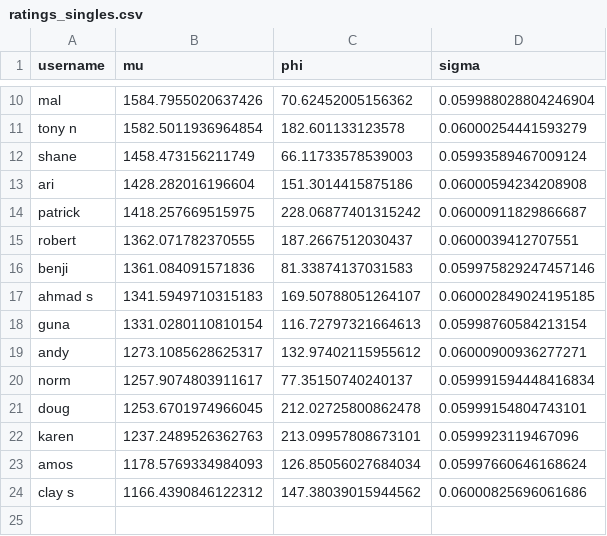
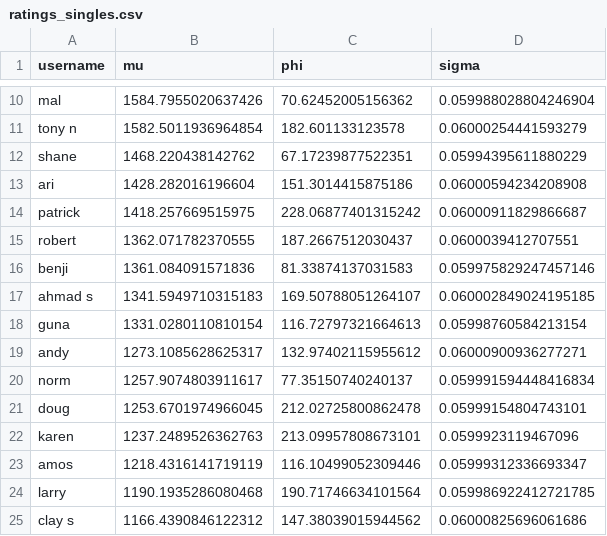
Before and after one commit to nutratech/pong_ratings, a CSV file: pong/data/ratings_singles.csv, drawn as a sheet; only a part is shown, gaps mark what is left out.

```diff
--- a/pong/data/ratings_singles.csv
+++ b/pong/data/ratings_singles.csv
@@ -11,3 +11,3 @@ mal,1584.7955020637426,70.62452005156362,0.059988028804246904
 tony n,1582.5011936964854,182.601133123578,0.06000254441593279
-shane,1458.473156211749,66.11733578539003,0.05993589467009124
+shane,1468.220438142762,67.17239877522351,0.05994395611880229
 ari,1428.282016196604,151.3014415875186,0.06000594234208908
@@ -22,3 +22,4 @@ doug,1253.6701974966045,212.02725800862478,0.05999154804743101
 karen,1237.2489526362763,213.09957808673101,0.0599923119467096
-amos,1178.5769334984093,126.85056027684034,0.05997660646168624
+amos,1218.4316141719119,116.10499052309446,0.05999312336693347
+larry,1190.1935286080468,190.71746634101564,0.059986922412721785
 clay s,1166.4390846122312,147.38039015944562,0.06000825696061686
```
Also changed, not shown: pong/data/games_doubles.csv, pong/data/games_singles.csv, 1 other file.
